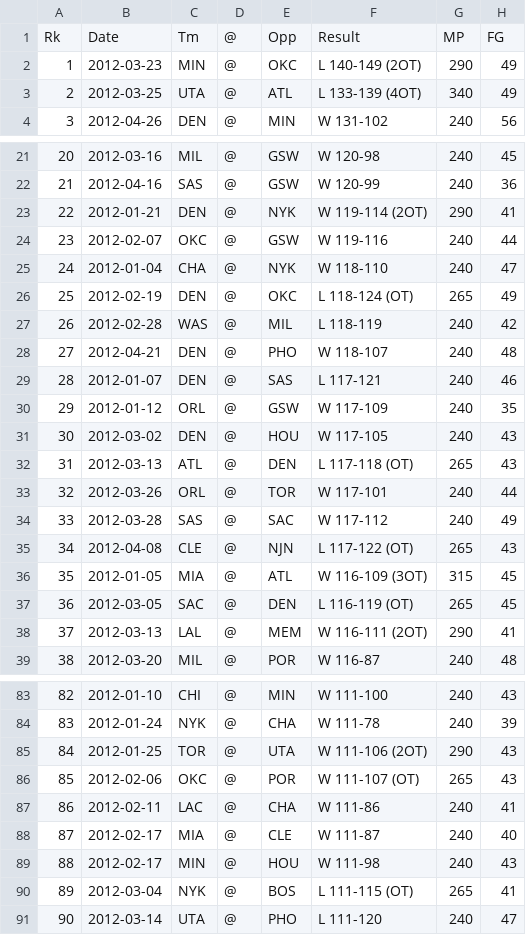
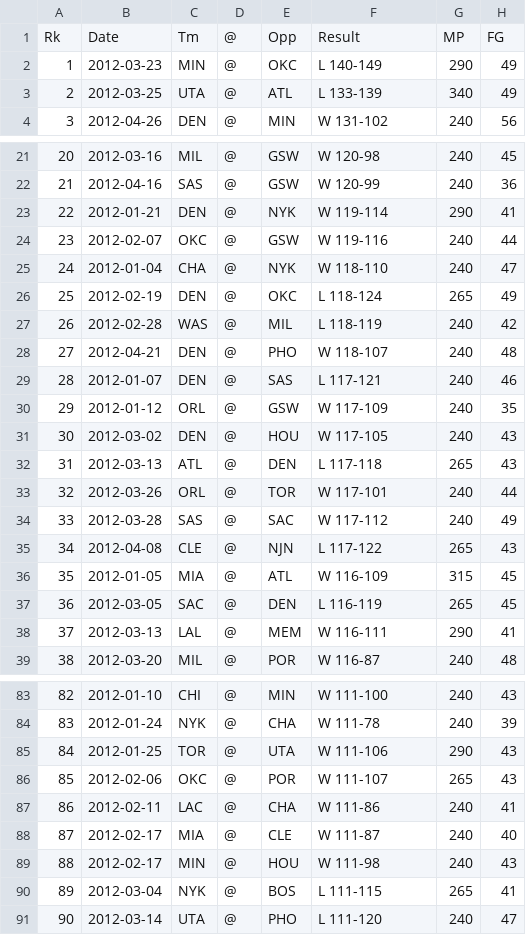
Before and after one commit to missfxhr/NBA-Single-Game-Score-Difference-Predictor, a CSV file: 11-12.csv, drawn as a sheet; only a part is shown, gaps mark what is left out; the diff covers the shown part only; the diff names each change by its address in the sheet, - before the commit and + after, or states it on an @@ line.

Commit message:
fix data bug

```diff
--- a/11-12.csv
+++ b/11-12.csv
-F2: L 140-149 (2OT)
+F2: L 140-149
-F3: L 133-139 (4OT)
+F3: L 133-139
-F23: W 119-114 (2OT)
+F23: W 119-114
-F26: L 118-124 (OT)
+F26: L 118-124
-F32: L 117-118 (OT)
+F32: L 117-118
-F35: L 117-122 (OT)
+F35: L 117-122
-F36: W 116-109 (3OT)
+F36: W 116-109
-F37: L 116-119 (OT)
+F37: L 116-119
-F38: W 116-111 (2OT)
+F38: W 116-111
-F85: W 111-106 (2OT)
+F85: W 111-106
-F86: W 111-107 (OT)
+F86: W 111-107
-F90: L 111-115 (OT)
+F90: L 111-115
```
Also changed, not shown: 3 edited cells elsewhere in this file.
